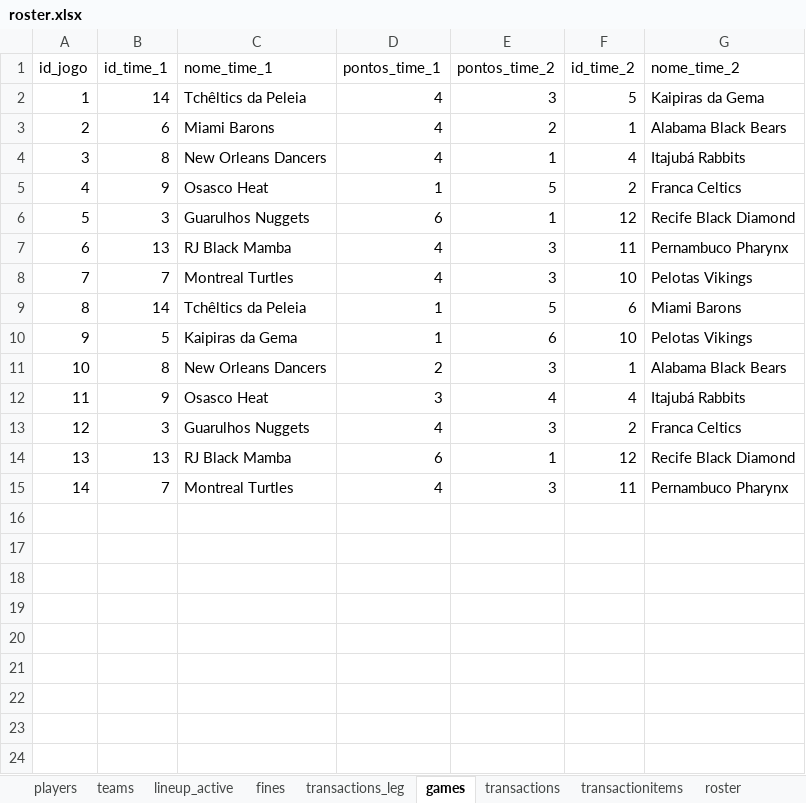
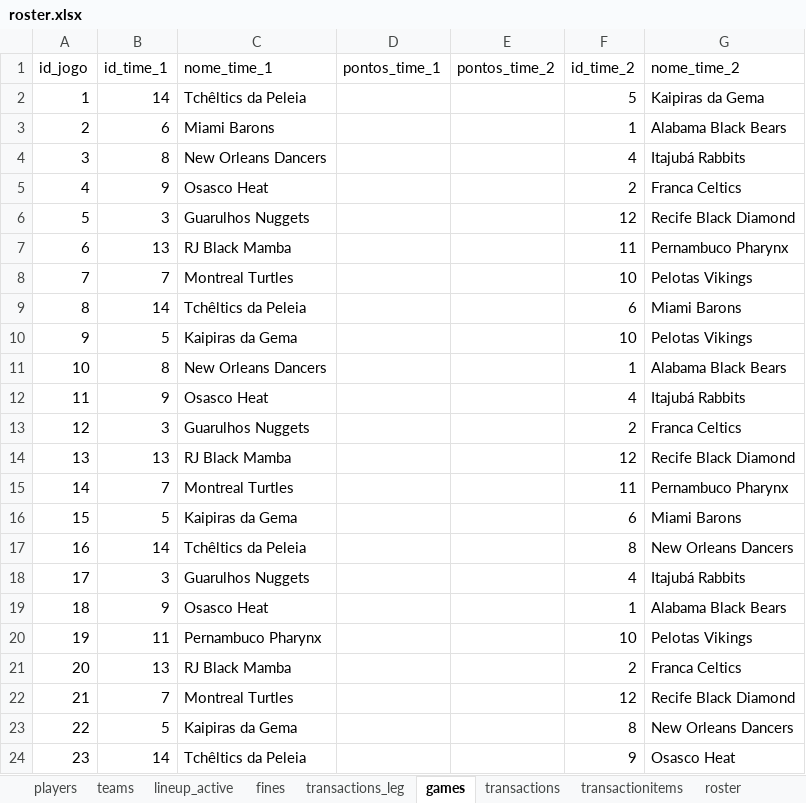
Before and after one commit to filipebrito23/Fantasy-unificado, an Excel workbook: roster.xlsx, sheet games, drawn as a sheet; only a part is shown; values as stored, in another font and other column widths than the file's, no borders; the diff covers the shown part only; the diff names each change by its address in the sheet, - before the commit and + after, or states it on an @@ line.

```diff
--- a/roster.xlsx (sheet games)
+++ b/roster.xlsx (sheet games)
-D2:D4 (pontos_time_1): 4
+D2:D4 (pontos_time_1): (empty)
-E2 (pontos_time_2): 3
+E2 (pontos_time_2): (empty)
-E3 (pontos_time_2): 2
+E3 (pontos_time_2): (empty)
-E4 (pontos_time_2): 1
+E4 (pontos_time_2): (empty)
-D5 (pontos_time_1): 1
+D5 (pontos_time_1): (empty)
-E5 (pontos_time_2): 5
+E5 (pontos_time_2): (empty)
-D6 (pontos_time_1): 6
+D6 (pontos_time_1): (empty)
-E6 (pontos_time_2): 1
+E6 (pontos_time_2): (empty)
-D7:D8 (pontos_time_1): 4
+D7:D8 (pontos_time_1): (empty)
-E7:E8 (pontos_time_2): 3
+E7:E8 (pontos_time_2): (empty)
-D9:D10 (pontos_time_1): 1
+D9:D10 (pontos_time_1): (empty)
-E9 (pontos_time_2): 5
+E9 (pontos_time_2): (empty)
-E10 (pontos_time_2): 6
+E10 (pontos_time_2): (empty)
-D11 (pontos_time_1): 2
+D11 (pontos_time_1): (empty)
-E11 (pontos_time_2): 3
+E11 (pontos_time_2): (empty)
-D12 (pontos_time_1): 3
+D12 (pontos_time_1): (empty)
-E12 (pontos_time_2): 4
+E12 (pontos_time_2): (empty)
-D13 (pontos_time_1): 4
+D13 (pontos_time_1): (empty)
-E13 (pontos_time_2): 3
+E13 (pontos_time_2): (empty)
-D14 (pontos_time_1): 6
+D14 (pontos_time_1): (empty)
-E14 (pontos_time_2): 1
+E14 (pontos_time_2): (empty)
-D15 (pontos_time_1): 4
+D15 (pontos_time_1): (empty)
-E15 (pontos_time_2): 3
+E15 (pontos_time_2): (empty)
+row 16: 15 | 5 | Kaipiras da Gema |  |  | 6 | Miami Barons
+row 17: 16 | 14 | Tchêltics da Peleia |  |  | 8 | New Orleans Dancers
+row 18: 17 | 3 | Guarulhos Nuggets |  |  | 4 | Itajubá Rabbits
+row 19: 18 | 9 | Osasco Heat |  |  | 1 | Alabama Black Bears
+row 20: 19 | 11 | Pernambuco Pharynx |  |  | 10 | Pelotas Vikings
+row 21: 20 | 13 | RJ Black Mamba |  |  | 2 | Franca Celtics
+row 22: 21 | 7 | Montreal Turtles |  |  | 12 | Recife Black Diamond
+row 23: 22 | 5 | Kaipiras da Gema |  |  | 8 | New Orleans Dancers
+row 24: 23 | 14 | Tchêltics da Peleia |  |  | 9 | Osasco Heat
```
Also changed, not shown: 250 added rows elsewhere in this sheet.
